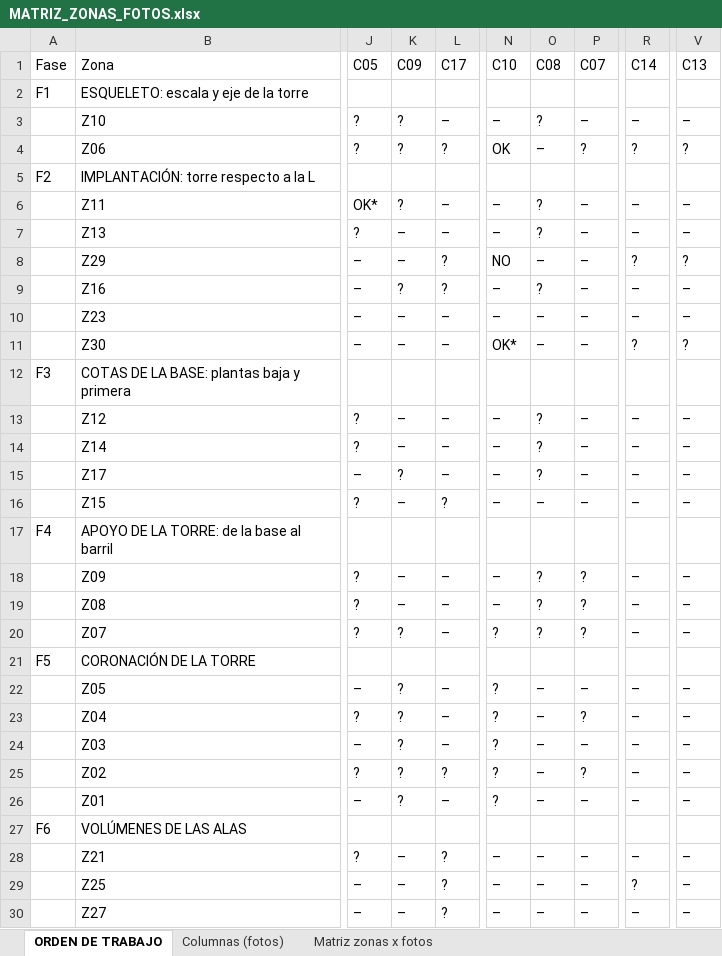
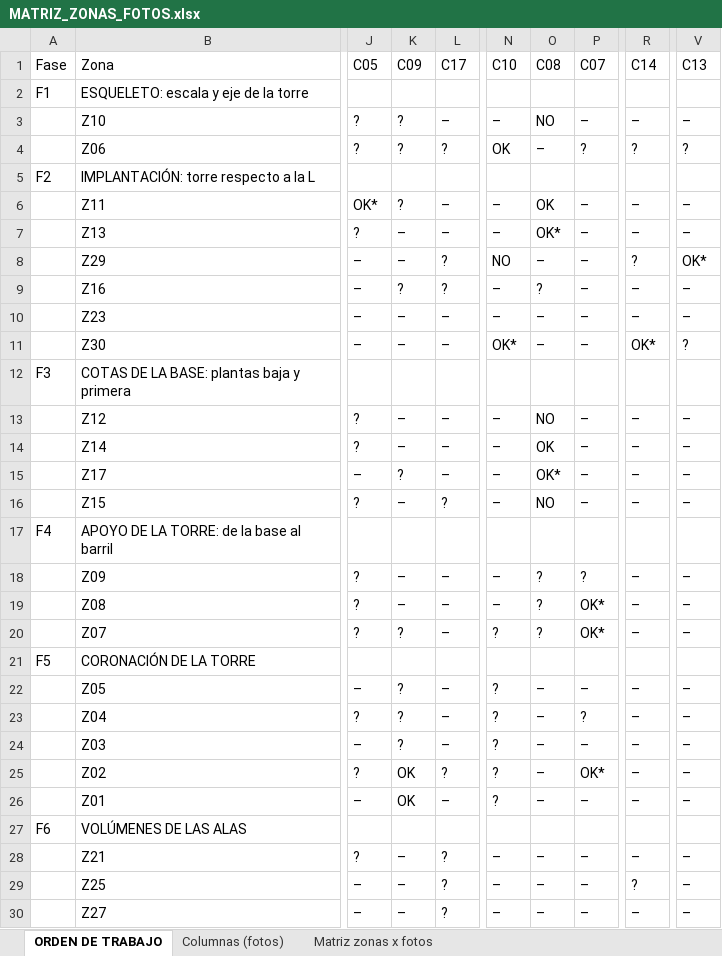
Before and after one commit to PabloRamonBenitez/PabloRamonBenitez, an Excel workbook: maqueta_salut/MATRIZ_ZONAS_FOTOS.xlsx, sheet ORDEN DE TRABAJO, drawn as a sheet; only a part is shown, gaps mark what is left out; values as stored, in another font and other column widths than the file's, no cell formats; the diff covers the shown part only; the diff names each change by its address in the sheet, - before the commit and + after, or states it on an @@ line.

```diff
--- a/maqueta_salut/MATRIZ_ZONAS_FOTOS.xlsx (sheet ORDEN DE TRABAJO)
+++ b/maqueta_salut/MATRIZ_ZONAS_FOTOS.xlsx (sheet ORDEN DE TRABAJO)
-O3 (C08): ?
+O3 (C08): NO
-O6 (C08): ?
+O6 (C08): OK
-O7 (C08): ?
+O7 (C08): OK*
-V8 (C13): ?
+V8 (C13): OK*
-R11 (C14): ?
+R11 (C14): OK*
-O13 (C08): ?
+O13 (C08): NO
-O14 (C08): ?
+O14 (C08): OK
-O15 (C08): ?
+O15 (C08): OK*
-O16 (C08): –
+O16 (C08): NO
-P19:P20 (C07): ?
+P19:P20 (C07): OK*
-K25:K26 (C09): ?
+K25:K26 (C09): OK
-P25 (C07): ?
+P25 (C07): OK*
```
Also changed, not shown: 2 edited cells elsewhere in this sheet, cell formats, 1 other file.
